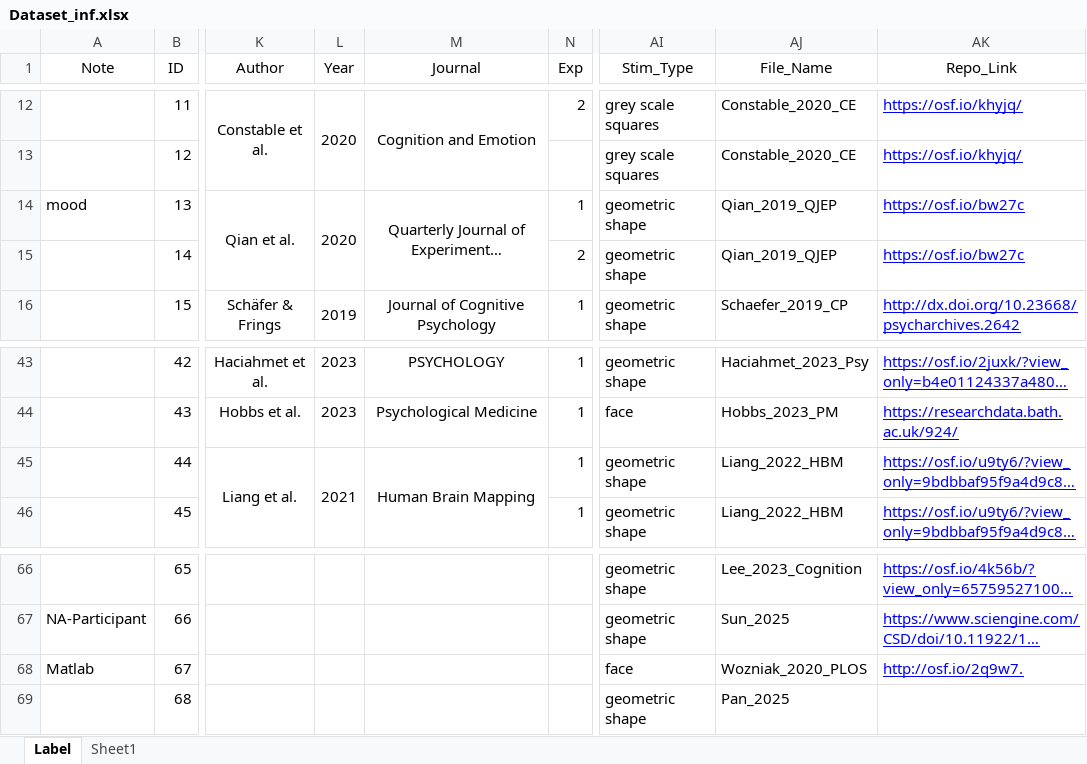
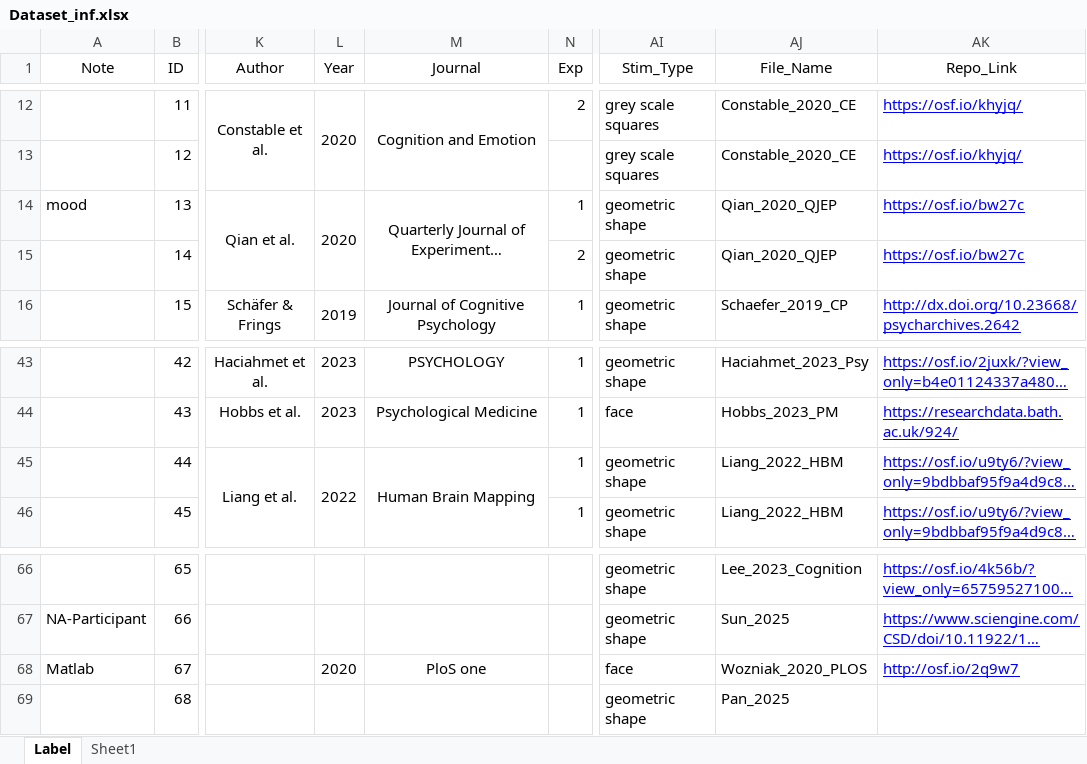
Before and after one commit to Chuan-Peng-Lab/SPE_Database, an Excel workbook: 1_Data/Dataset_inf.xlsx, sheet Label, drawn as a sheet; only a part is shown, gaps mark what is left out; long unchanged cells end in …; values as stored, in another font and other column widths than the file's, no borders; the diff names each change by its address in the sheet, - before the commit and + after, or states it on an @@ line.

Commit message:
Update Dataset_inf.xlsx to match renamed studies

```diff
--- a/1_Data/Dataset_inf.xlsx (sheet Label)
+++ b/1_Data/Dataset_inf.xlsx (sheet Label)
-AJ14:AJ15 (File_Name): Qian_2019_QJEP
+AJ14:AJ15 (File_Name): Qian_2020_QJEP
-L45 (Year): 2021
+L45 (Year): 2022
-L68 (Year): (empty)
+L68 (Year): 2020
-M68 (Journal): (empty)
+M68 (Journal): PloS one
-AK68 (Repo_Link): http://osf.io/2q9w7.
+AK68 (Repo_Link): http://osf.io/2q9w7
```
Also changed, not shown: sheet Sheet1.
